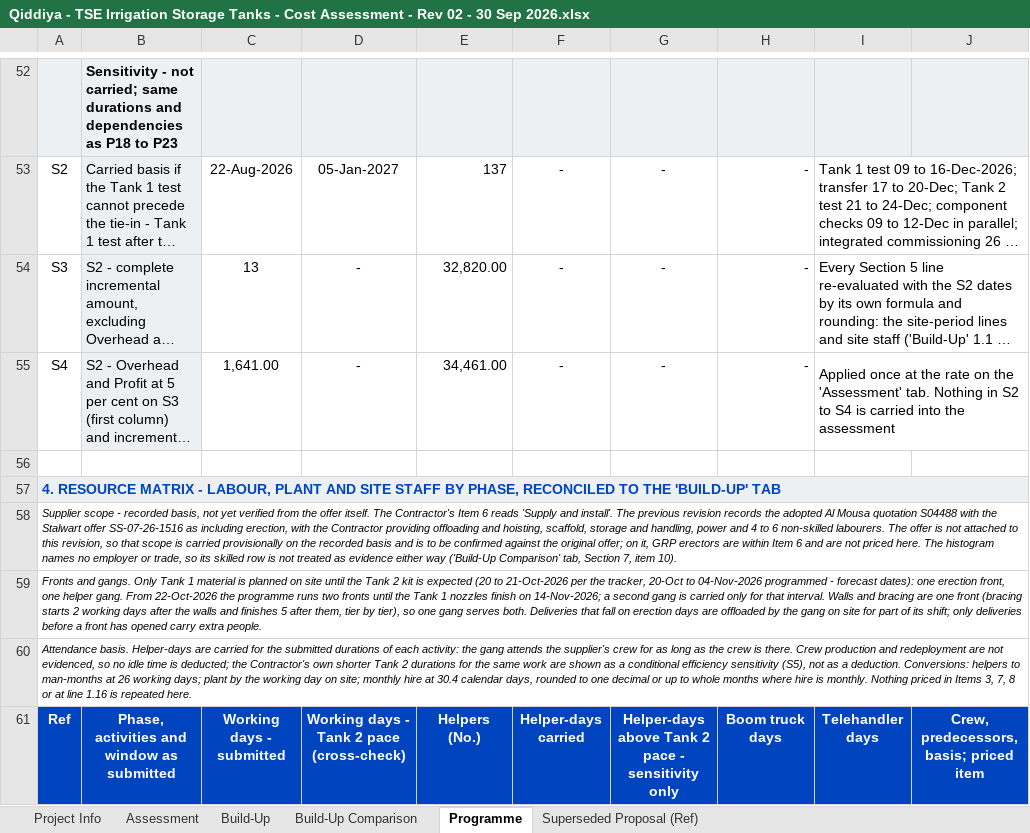
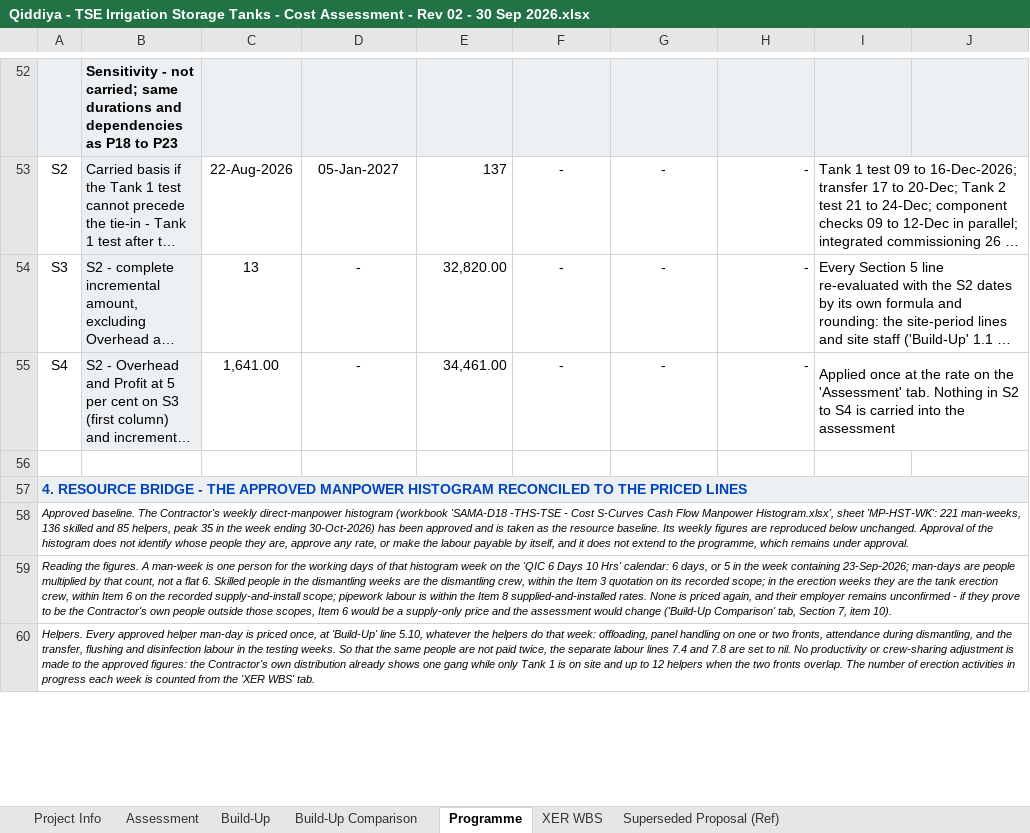
Before and after one commit to Alaa-els/Python, an Excel workbook: deliverables/RFP-027/Qiddiya - TSE Irrigation Storage Tanks - Cost Assessment - Rev 02 - 30 Sep 2026.xlsx, sheet Programme, drawn as a sheet; only a part is shown, gaps mark what is left out; long unchanged cells end in …; values as stored, in another font and other column widths than the file's, no borders; removed rows and columns are numbered as before the commit, all else as after; the diff covers the shown part only; the diff names each change by its address in the sheet, - before the commit and + after, or states it on an @@ line.

```diff
--- a/deliverables/RFP-027/Qiddiya - TSE Irrigation Storage Tanks - Cost Assessment - Rev 02 - 30 Sep 2026.xlsx (sheet Programme)
+++ b/deliverables/RFP-027/Qiddiya - TSE Irrigation Storage Tanks - Cost Assessment - Rev 02 - 30 Sep 2026.xlsx (sheet Programme)
+sheet tab: XER WBS
-A57: 4. RESOURCE MATRIX - LABOUR, PLANT AND SITE STAFF BY PHASE, RECONCILED TO THE 'BUILD-UP' TAB
+A57: 4. RESOURCE BRIDGE - THE APPROVED MANPOWER HISTOGRAM RECONCILED TO THE PRICED LINES
-A58: Supplier scope - recorded basis, not yet verified from the offer itself. The Contractor's Item 6 reads 'Supply and install'. The previous revision records the adopted Al Mousa quotation S04488 with the Stalwart offer SS-07-26-1516 as including erection, with the Contractor providing offloading and hoisting, scaffold, storage and handling, power and 4 to 6 non-skilled labourers. The offer is not attached to this revision, so that scope is carried provisionally on the recorded basis and is to be confirmed against the original offer; on it, GRP erectors are within Item 6 and are not priced here. The histogram names no employer or trade, so its skilled row is not treated as evidence either way ('Build-Up Comparison' tab, Section 7, item 10).
+A58: Approved baseline. The Contractor's weekly direct-manpower histogram (workbook 'SAMA-D18 -THS-TSE - Cost S-Curves Cash Flow Manpower Histogram.xlsx', sheet 'MP-HST-WK': 221 man-weeks, 136 skilled and 85 helpers, peak 35 in the week ending 30-Oct-2026) has been approved and is taken as the resource baseline. Its weekly figures are reproduced below unchanged. Approval of the histogram does not identify whose people they are, approve any rate, or make the labour payable by itself, and it does not extend to the programme, which remains under approval.
-A59: Fronts and gangs. Only Tank 1 material is planned on site until the Tank 2 kit is expected (20 to 21-Oct-2026 per the tracker, 20-Oct to 04-Nov-2026 programmed - forecast dates): one erection front, one helper gang. From 22-Oct-2026 the programme runs two fronts until the Tank 1 nozzles finish on 14-Nov-2026; a second gang is carried only for that interval. Walls and bracing are one front (bracing starts 2 working days after the walls and finishes 5 after them, tier by tier), so one gang serves both. Deliveries that fall on erection days are offloaded by the gang on site for part of its shift; only deliveries before a front has opened carry extra people.
+A59: Reading the figures. A man-week is one person for the working days of that histogram week on the 'QIC 6 Days 10 Hrs' calendar: 6 days, or 5 in the week containing 23-Sep-2026; man-days are people multiplied by that count, not a flat 6. Skilled people in the dismantling weeks are the dismantling crew, within the Item 3 quotation on its recorded scope; in the erection weeks they are the tank erection crew, within Item 6 on the recorded supply-and-install scope; pipework labour is within the Item 8 supplied-and-installed rates. None is priced again, and their employer remains unconfirmed - if they prove to be the Contractor's own people outside those scopes, Item 6 would be a supply-only price and the assessment would change ('Build-Up Comparison' tab, Section 7, item 10).
-A60: Attendance basis. Helper-days are carried for the submitted durations of each activity: the gang attends the supplier's crew for as long as the crew is there. Crew production and redeployment are not evidenced, so no idle time is deducted; the Contractor's own shorter Tank 2 durations for the same work are shown as a conditional efficiency sensitivity (S5), not as a deduction. Conversions: helpers to man-months at 26 working days; plant by the working day on site; monthly hire at 30.4 calendar days, rounded to one decimal or up to whole months where hire is monthly. Nothing priced in Items 3, 7, 8 or at line 1.16 is repeated here.
+A60: Helpers. Every approved helper man-day is priced once, at 'Build-Up' line 5.10, whatever the helpers do that week: offloading, panel handling on one or two fronts, attendance during dismantling, and the transfer, flushing and disinfection labour in the testing weeks. So that the same people are not paid twice, the separate labour lines 7.4 and 7.8 are set to nil. No productivity or crew-sharing adjustment is made to the approved figures: the Contractor's own distribution already shows one gang while only Tank 1 is on site and up to 12 helpers when the two fronts overlap. The number of erection activities in progress each week is counted from the 'XER WBS' tab.
-row 61: Ref | Phase, activities and window as submitted | Working days - submitted | Working days - Tank 2 pace (cross-check) | Helpers (No.) | Helper-days carried | Helper-days above Tank 2 pace - sensitivity only | Boom truck days | Telehandler days | Crew, predecessors, basis; priced item
```
Also changed, not shown: 32 added rows, 201 removed rows, 2 moved rows, 61 edited cells and cell formats elsewhere in this sheet, sheet Assessment, sheet Build-Up, sheet Build-Up Comparison, formulas that keep their value, 15 other files.
